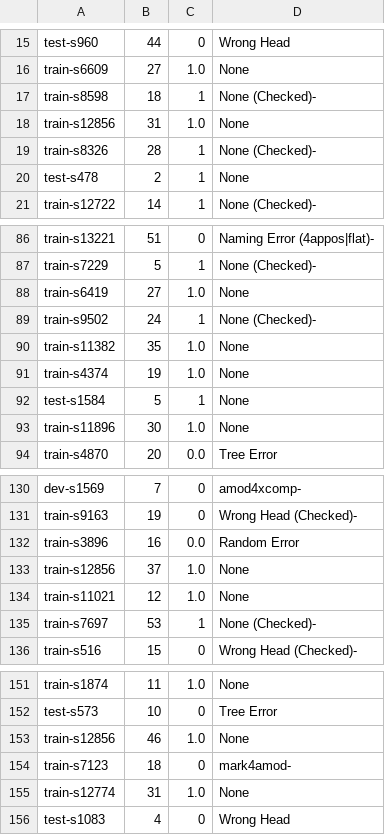
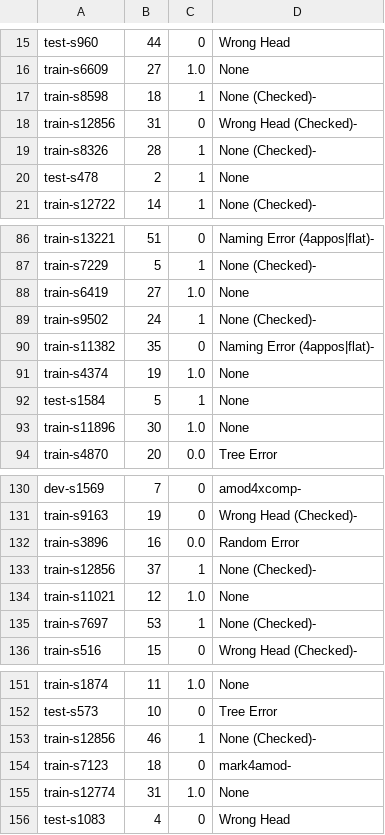
Before and after one commit to Akshayanti/Masters-Thesis-CUNI-, a TSV file: lisca_coldstart/Annotations/allArcs/k_all_200.tsv, drawn as a sheet; only a part is shown, gaps mark what is left out.

```diff
--- a/lisca_coldstart/Annotations/allArcs/k_all_200.tsv
+++ b/lisca_coldstart/Annotations/allArcs/k_all_200.tsv
@@ -17,3 +17,3 @@ train-s6609	27	1.0	None
 train-s8598	18	1	None (Checked)-
-train-s12856	31	1.0	None
+train-s12856	31	0	Wrong Head (Checked)-
 train-s8326	28	1	None (Checked)-
@@ -89,3 +89,3 @@ train-s6419	27	1.0	None
 train-s9502	24	1	None (Checked)-
-train-s11382	35	1.0	None
+train-s11382	35	0	Naming Error (4appos|flat)-
 train-s4374	19	1.0	None
@@ -132,3 +132,3 @@ train-s9163	19	0	Wrong Head (Checked)-
 train-s3896	16	0.0	Random Error
-train-s12856	37	1.0	None
+train-s12856	37	1	None (Checked)-
 train-s11021	12	1.0	None
@@ -152,3 +152,3 @@ train-s1874	11	1.0	None
 test-s573	10	0	Tree Error
-train-s12856	46	1.0	None
+train-s12856	46	1	None (Checked)-
 train-s7123	18	0	mark4amod-
```
Also changed, not shown: lisca_coldstart/Annotations/allArcs/k_4not8_100.tsv, lisca_coldstart/Annotations/testArcs/comparisonStats.tsv, 7 other files.
